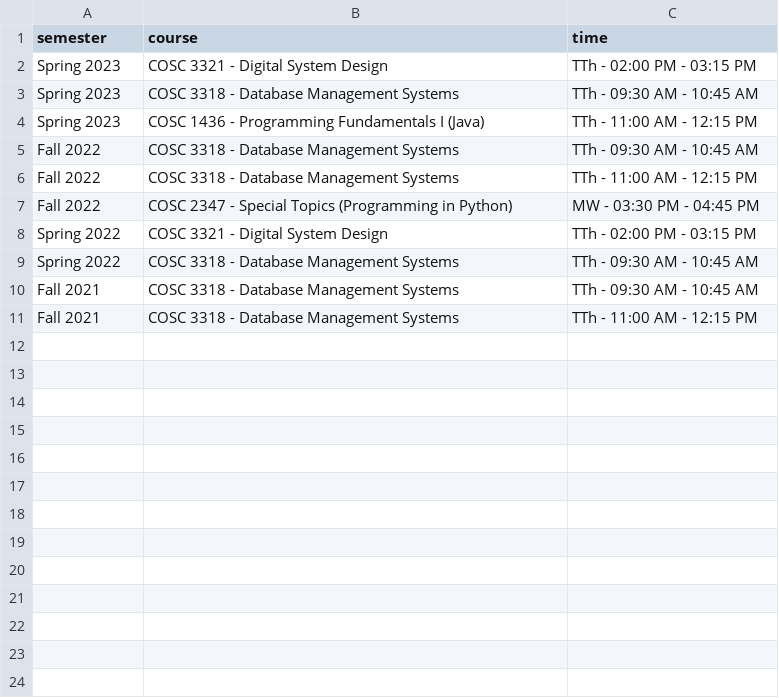
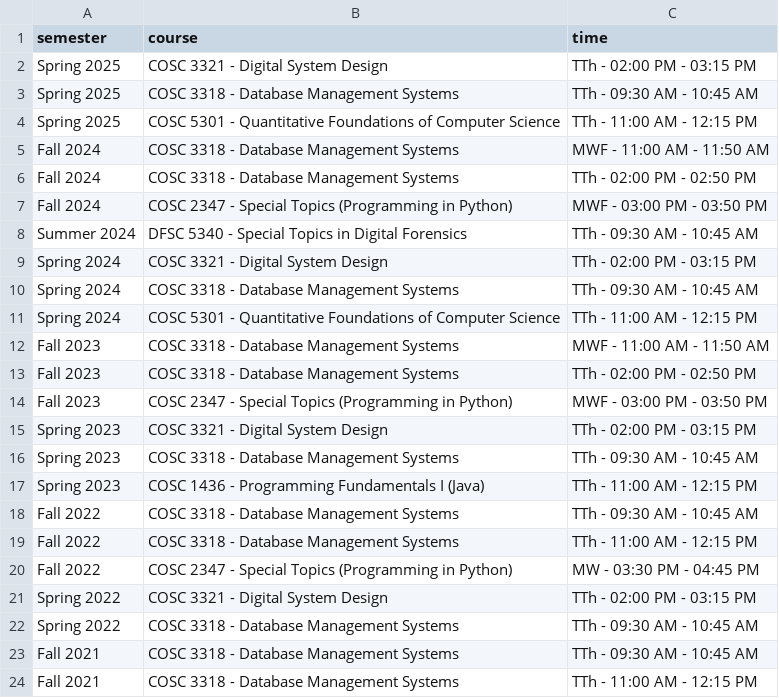
Before and after one commit to phamvanvung/phamvanvung.github.io, a CSV file: data/teaching.csv, drawn as a sheet; the diff names each change by its address in the sheet, - before the commit and + after, or states it on an @@ line.

```diff
--- a/data/teaching.csv
+++ b/data/teaching.csv
+row 2: Spring 2025 | COSC 3321 - Digital System Design | TTh - 02:00 PM - 03:15 PM
+row 3: Spring 2025 | COSC 3318 - Database Management Systems | TTh - 09:30 AM - 10:45 AM
+row 4: Spring 2025 | COSC 5301 - Quantitative Foundations of Computer Science | TTh - 11:00 AM - 12:15 PM
+row 5: Fall 2024 | COSC 3318 - Database Management Systems | MWF - 11:00 AM - 11:50 AM
+row 6: Fall 2024 | COSC 3318 - Database Management Systems | TTh - 02:00 PM - 02:50 PM
+row 7: Fall 2024 | COSC 2347 - Special Topics (Programming in Python) | MWF - 03:00 PM - 03:50 PM
+row 8: Summer 2024 | DFSC 5340 - Special Topics in Digital Forensics | TTh - 09:30 AM - 10:45 AM
+row 9: Spring 2024 | COSC 3321 - Digital System Design | TTh - 02:00 PM - 03:15 PM
+row 10: Spring 2024 | COSC 3318 - Database Management Systems | TTh - 09:30 AM - 10:45 AM
+row 11: Spring 2024 | COSC 5301 - Quantitative Foundations of Computer Science | TTh - 11:00 AM - 12:15 PM
+row 12: Fall 2023 | COSC 3318 - Database Management Systems | MWF - 11:00 AM - 11:50 AM
+row 13: Fall 2023 | COSC 3318 - Database Management Systems | TTh - 02:00 PM - 02:50 PM
+row 14: Fall 2023 | COSC 2347 - Special Topics (Programming in Python) | MWF - 03:00 PM - 03:50 PM
```
Also changed, not shown: data/news.csv, data/publications.csv, 18 other files.
